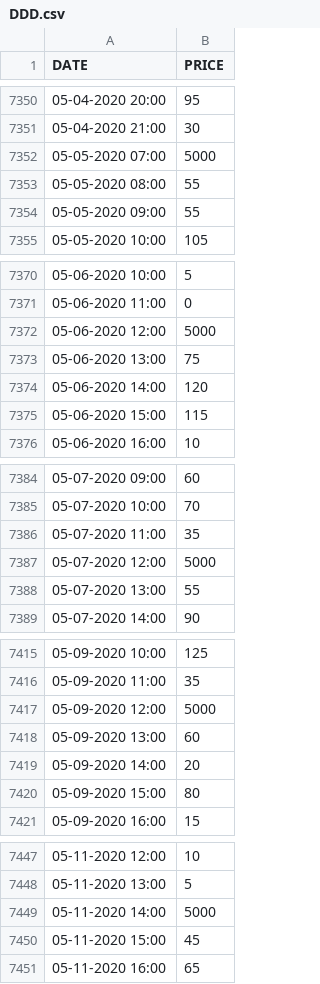
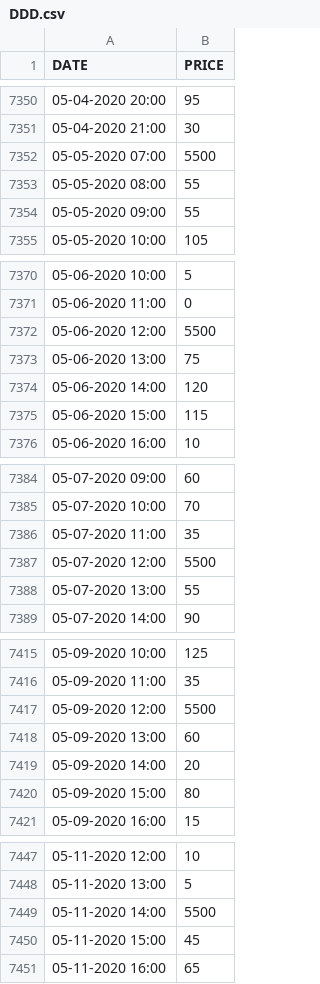
Before and after one commit to Htluanga/CEprojectMZU, a CSV file: DDD.csv, drawn as a sheet; only a part is shown, gaps mark what is left out; the diff covers the shown part only.

```diff
--- a/DDD.csv
+++ b/DDD.csv
@@ -7351,3 +7351,3 @@ DATE,PRICE
 05-04-2020 21:00,30
-05-05-2020 07:00,5000
+05-05-2020 07:00,5500
 05-05-2020 08:00,55
@@ -7371,3 +7371,3 @@ DATE,PRICE
 05-06-2020 11:00,0
-05-06-2020 12:00,5000
+05-06-2020 12:00,5500
 05-06-2020 13:00,75
@@ -7386,3 +7386,3 @@ DATE,PRICE
 05-07-2020 11:00,35
-05-07-2020 12:00,5000
+05-07-2020 12:00,5500
 05-07-2020 13:00,55
@@ -7416,3 +7416,3 @@ DATE,PRICE
 05-09-2020 11:00,35
-05-09-2020 12:00,5000
+05-09-2020 12:00,5500
 05-09-2020 13:00,60
@@ -7448,3 +7448,3 @@ DATE,PRICE
 05-11-2020 13:00,5
-05-11-2020 14:00,5000
+05-11-2020 14:00,5500
 05-11-2020 15:00,45
```
Also changed, not shown: 7 edited cells elsewhere in this file.
